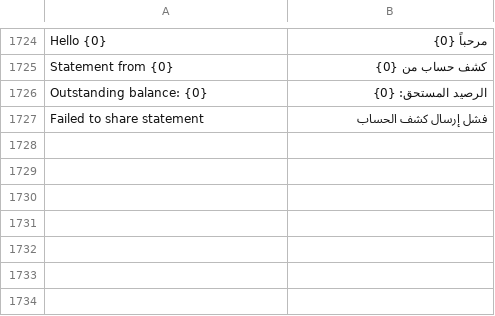
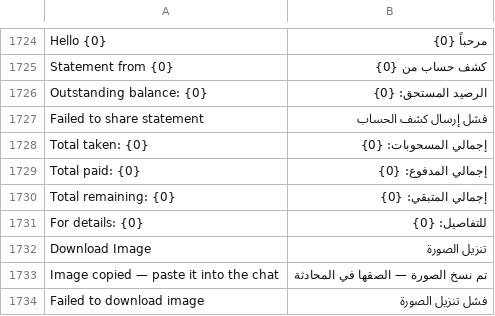
Before and after one commit to NotAbdelrahmanelsayed/POSNext, a CSV file: pos_next/translations/ar.csv, drawn as a sheet; only a part is shown, gaps mark what is left out; the diff names each change by its address in the sheet, - before the commit and + after, or states it on an @@ line.

```diff
--- a/pos_next/translations/ar.csv
+++ b/pos_next/translations/ar.csv
+row 1728: Total taken: {0} | إجمالي المسحوبات: {0}
+row 1729: Total paid: {0} | إجمالي المدفوع: {0}
+row 1730: Total remaining: {0} | إجمالي المتبقي: {0}
+row 1731: For details: {0} | للتفاصيل: {0}
+row 1732: Download Image | تنزيل الصورة
+row 1733: Image copied — paste it into the chat | تم نسخ الصورة — الصقها في المحادثة
+row 1734: Failed to download image | فشل تنزيل الصورة
```
Also changed, not shown: 5 other files.
